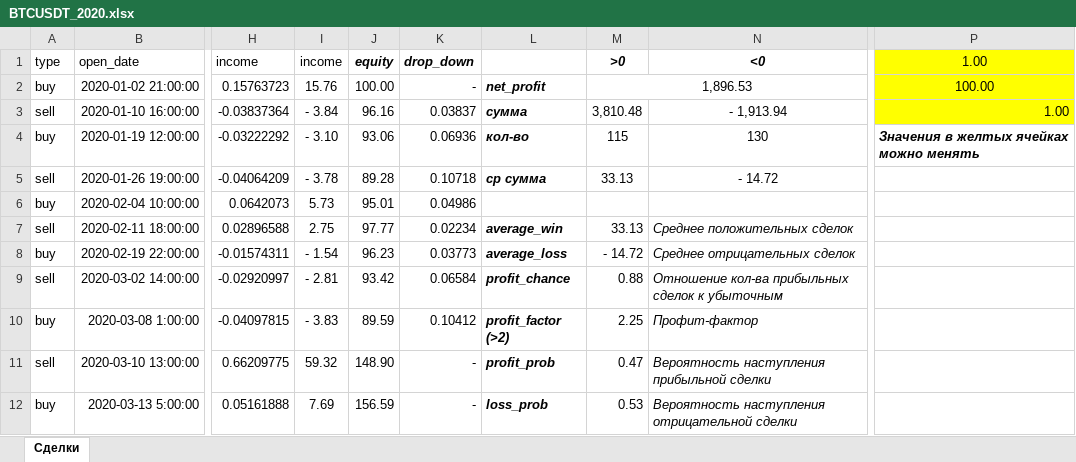
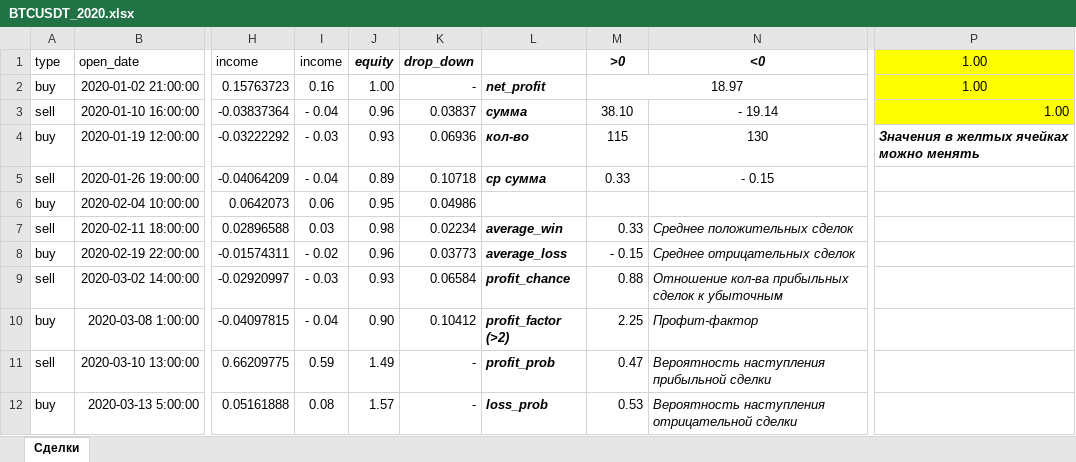
Before and after one commit to Griga178/Fin_project, an Excel workbook: files/BTCUSDT_2020.xlsx, sheet Сделки, drawn as a sheet; only a part is shown, gaps mark what is left out; values as stored, in another font and other column widths than the file's, no borders; conditional formats not drawn; the diff covers the shown part only; the diff names each change by its address in the sheet, - before the commit and + after, or states it on an @@ line.

```diff
--- a/files/BTCUSDT_2020.xlsx (sheet Сделки)
+++ b/files/BTCUSDT_2020.xlsx (sheet Сделки)
-I2 (income): 15.76
+I2 (income): 0.16
-J2 (equity): 100.00
+J2 (equity): 1.00
-M2 (>0): 1,896.53
+M2 (>0): 18.97
-P2 (1.00): 100.00
+P2 (1.00): 1.00
-I3 (income): - 3.84
+I3 (income): - 0.04
-J3 (equity): 96.16
+J3 (equity): 0.96
-M3 (>0): 3,810.48
+M3 (>0): 38.10
-N3 (<0): - 1,913.94
+N3 (<0): - 19.14
-I4 (income): - 3.10
+I4 (income): - 0.03
-J4 (equity): 93.06
+J4 (equity): 0.93
-I5 (income): - 3.78
+I5 (income): - 0.04
-J5 (equity): 89.28
+J5 (equity): 0.89
-M5 (>0): 33.13
+M5 (>0): 0.33
-N5 (<0): - 14.72
+N5 (<0): - 0.15
-I6 (income): 5.73
+I6 (income): 0.06
-J6 (equity): 95.01
+J6 (equity): 0.95
-I7 (income): 2.75
+I7 (income): 0.03
-J7 (equity): 97.77
+J7 (equity): 0.98
-M7 (>0): 33.13
+M7 (>0): 0.33
-I8 (income): - 1.54
+I8 (income): - 0.02
-J8 (equity): 96.23
+J8 (equity): 0.96
-M8 (>0): - 14.72
+M8 (>0): - 0.15
-I9 (income): - 2.81
+I9 (income): - 0.03
-J9 (equity): 93.42
+J9 (equity): 0.93
-I10 (income): - 3.83
+I10 (income): - 0.04
-J10 (equity): 89.59
+J10 (equity): 0.90
-I11 (income): 59.32
+I11 (income): 0.59
-J11 (equity): 148.90
+J11 (equity): 1.49
-I12 (income): 7.69
+I12 (income): 0.08
-J12 (equity): 156.59
+J12 (equity): 1.57
```
Also changed, not shown: 469 edited cells elsewhere in this sheet, 3 other files.
